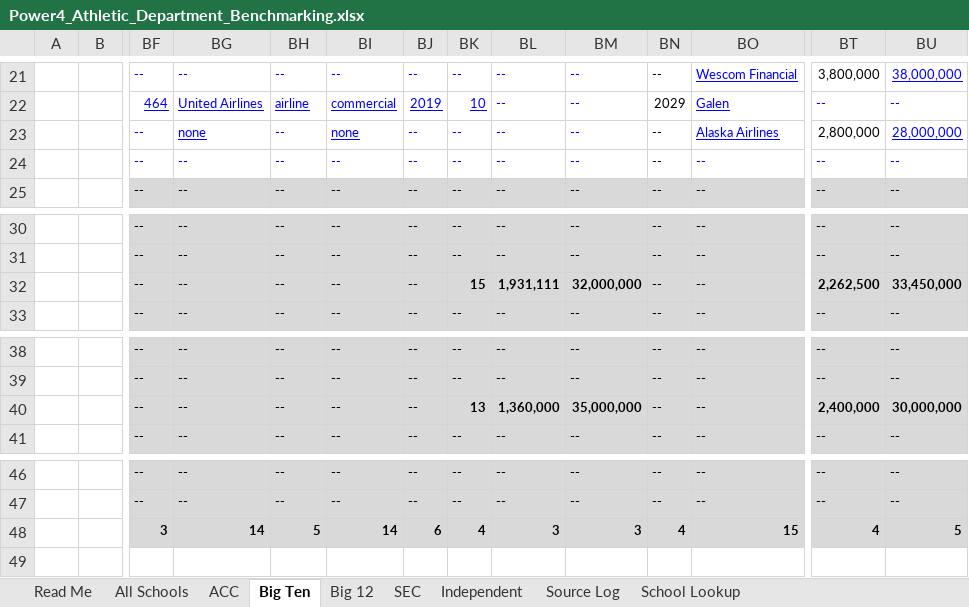
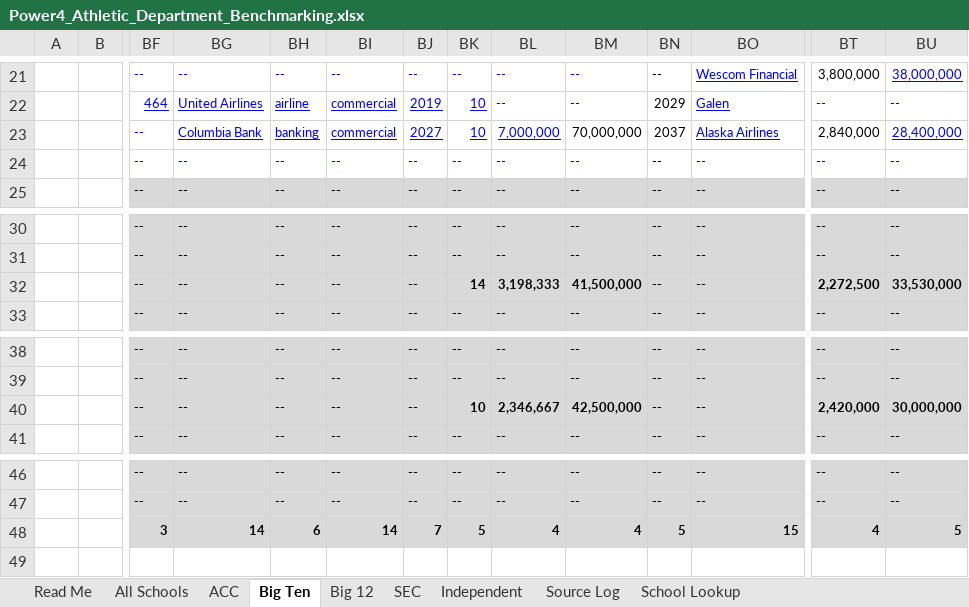
Before and after one commit to wondimagegndawit/sportsnews, an Excel workbook: benchmarking/Power4_Athletic_Department_Benchmarking.xlsx, sheet Big Ten, drawn as a sheet; only a part is shown, gaps mark what is left out; values as stored, in another font and other column widths than the file's, no borders; the diff names each change by its address in the sheet, - before the commit and + after, or states it on an @@ line.

```diff
--- a/benchmarking/Power4_Athletic_Department_Benchmarking.xlsx (sheet Big Ten)
+++ b/benchmarking/Power4_Athletic_Department_Benchmarking.xlsx (sheet Big Ten)
-BG23: none
+BG23: Columbia Bank
-BH23: --
+BH23: banking
-BH23 underline: off
+BH23 underline: on
-BI23: none
+BI23: commercial
-BJ23: --
+BJ23: 2027
-BJ23:BL23 underline: off
+BJ23:BL23 underline: on
-BK23: --
+BK23: 10
-BL23: --
+BL23: 7,000,000
-BM23: --
+BM23: 70,000,000
-BM23 text colour: #0000FF
+BM23 text colour: black
-BN23: --
+BN23: 2037
-BT23: 2,800,000
+BT23: 2,840,000
-BU23: 28,000,000
+BU23: 28,400,000
-BK32: 15
+BK32: 14
-BL32: 1,931,111
+BL32: 3,198,333
-BM32: 32,000,000
+BM32: 41,500,000
-BT32: 2,262,500
+BT32: 2,272,500
-BU32: 33,450,000
+BU32: 33,530,000
-BK40: 13
+BK40: 10
-BL40: 1,360,000
+BL40: 2,346,667
-BM40: 35,000,000
+BM40: 42,500,000
-BT40: 2,400,000
+BT40: 2,420,000
-BH48: 5
+BH48: 6
-BJ48: 6
+BJ48: 7
-BK48: 4
+BK48: 5
-BL48: 3
+BL48: 4
-BM48: 3
+BM48: 4
-BN48: 4
+BN48: 5
```
Also changed, not shown: sheet Source Log, sheet All Schools, sheet Read Me, 4 other files.
